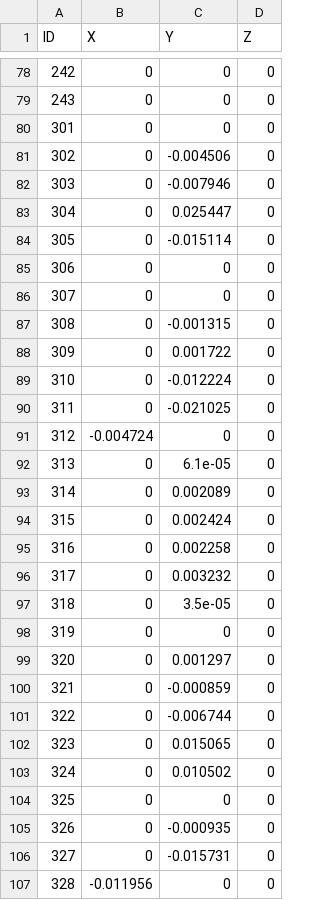
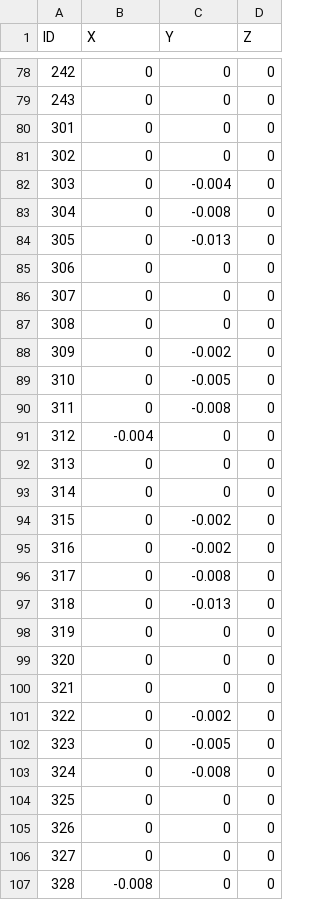
Before and after one commit to lsst-ts/ts_config_mttcs, a CSV file: MTM1M3/v1/tables/MomentDistributionZTable.csv, drawn as a sheet; only a part is shown, gaps mark what is left out; the diff covers the shown part only.

```diff
--- a/MTM1M3/v1/tables/MomentDistributionZTable.csv
+++ b/MTM1M3/v1/tables/MomentDistributionZTable.csv
@@ -80,28 +80,28 @@ ID,X,Y,Z
 301,0,0,0
-302,0,-0.004506,0
-303,0,-0.007946,0
-304,0,0.025447,0
-305,0,-0.015114,0
+302,0,0,0
+303,0,-0.004,0
+304,0,-0.008,0
+305,0,-0.013,0
 306,0,0,0
 307,0,0,0
-308,0,-0.001315,0
-309,0,0.001722,0
-310,0,-0.012224,0
-311,0,-0.021025,0
-312,-0.004724,0,0
-313,0,6.1e-05,0
-314,0,0.002089,0
-315,0,0.002424,0
-316,0,0.002258,0
-317,0,0.003232,0
-318,0,3.5e-05,0
+308,0,0,0
+309,0,-0.002,0
+310,0,-0.005,0
+311,0,-0.008,0
+312,-0.004,0,0
+313,0,0,0
+314,0,0,0
+315,0,-0.002,0
+316,0,-0.002,0
+317,0,-0.008,0
+318,0,-0.013,0
 319,0,0,0
-320,0,0.001297,0
-321,0,-0.000859,0
-322,0,-0.006744,0
-323,0,0.015065,0
-324,0,0.010502,0
+320,0,0,0
+321,0,0,0
+322,0,-0.002,0
+323,0,-0.005,0
+324,0,-0.008,0
 325,0,0,0
-326,0,-0.000935,0
-327,0,-0.015731,0
-328,-0.011956,0,0
+326,0,0,0
+327,0,0,0
+328,-0.008,0,0
```
Also changed, not shown: 89 edited cells elsewhere in this file, 1 other file.
